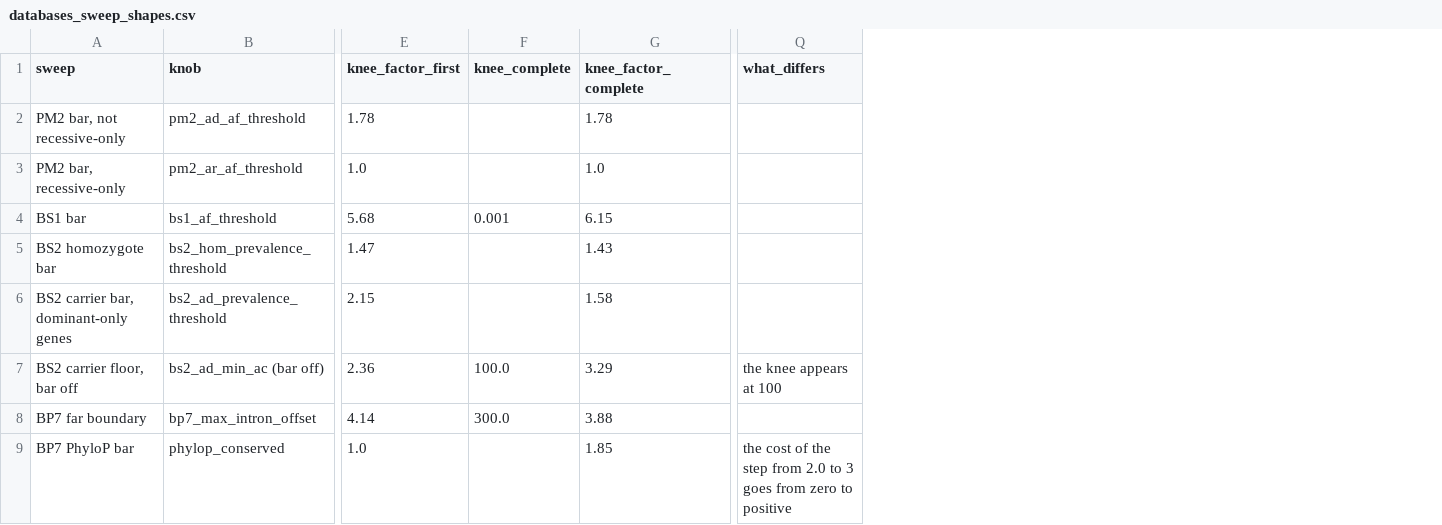
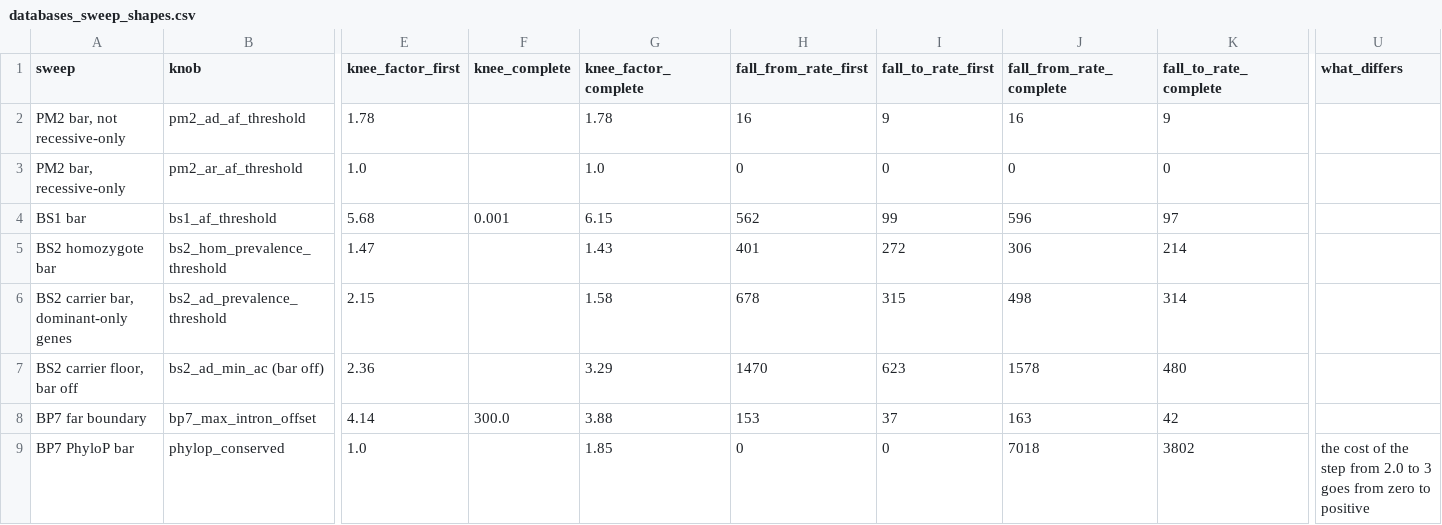
Before and after one commit to Huang-lab/fastVEP, a CSV file: manuscript/acmg/data/databases_sweep_shapes.csv, drawn as a sheet; only a part is shown, gaps mark what is left out; addresses are those after the commit; the diff names each change by its address in the sheet, - before the commit and + after, or states it on an @@ line.

```diff
--- a/manuscript/acmg/data/databases_sweep_shapes.csv
+++ b/manuscript/acmg/data/databases_sweep_shapes.csv
+column H (fall_from_rate_first), rows 2-9: 16 | 0 | 562 | 401 | 678 | 1470 | 153 | 0
+column I (fall_to_rate_first), rows 2-9: 9 | 0 | 99 | 272 | 315 | 623 | 37 | 0
+column J (fall_from_rate_complete), rows 2-9: 16 | 0 | 596 | 306 | 498 | 1578 | 163 | 7018
+column K (fall_to_rate_complete), rows 2-9: 9 | 0 | 97 | 214 | 314 | 480 | 42 | 3802
-F7 (knee_complete): 100.0
+F7 (knee_complete): (empty)
-U7 (what_differs): the knee appears at 100
+U7 (what_differs): (empty)
```
Also changed, not shown: analysis/acmg_benchmark/results/v38_family_vs_v37.csv, analysis/acmg_benchmark/results/v38_family_vs_v37_effects.csv, 8 other files.
